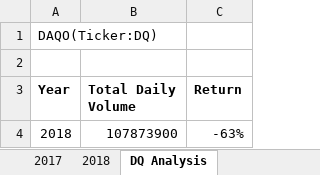
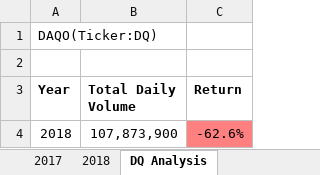
Before and after one commit to Isabelle-Raad/stock-analysis, an Excel workbook: green_stocks.xlsm, sheet DQ Analysis, drawn as a sheet; values as stored, in another font and other column widths than the file's, no borders; charts and pictures not drawn; the diff names each change by its address in the sheet, - before the commit and + after, or states it on an @@ line.

Commit message:
Add files via upload

```diff
--- a/green_stocks.xlsm (sheet DQ Analysis)
+++ b/green_stocks.xlsm (sheet DQ Analysis)
-B4 (Total Daily Volume): 107873900
+B4 (Total Daily Volume): 107,873,900
-C4 (Return): -63%
+C4 (Return): -62.6%
-C4 fill: none
+C4 fill: #FF8080
```
